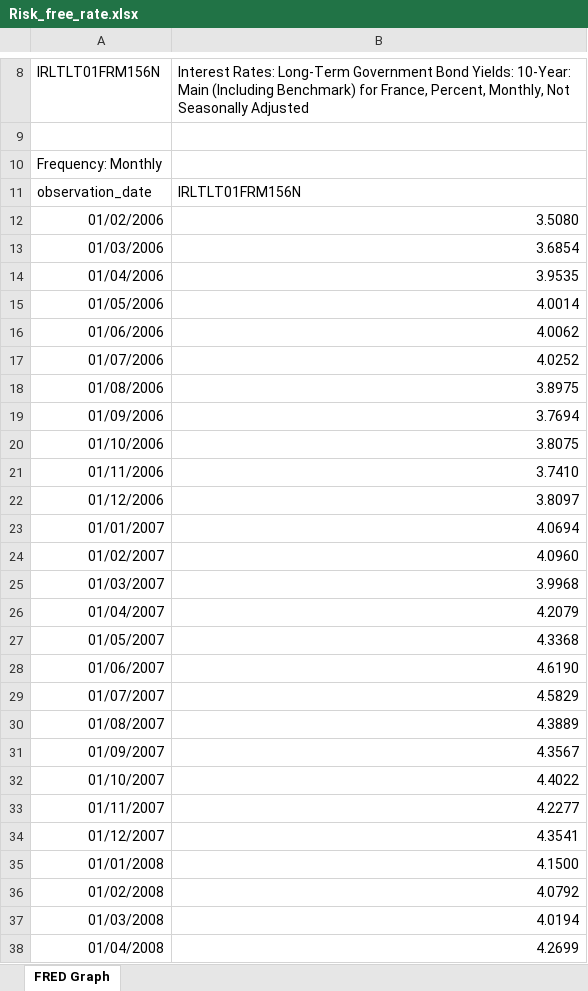
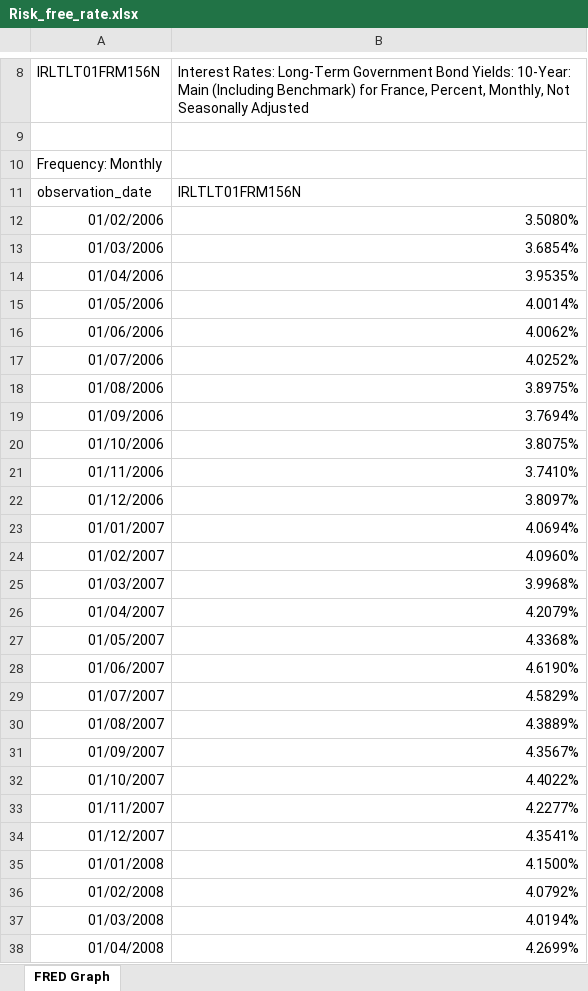
Before and after one commit to RomainCastellarnau/Financial-Econometrics-II, an Excel workbook: Data/Risk_free_rate.xlsx, sheet FRED Graph, drawn as a sheet; only a part is shown, gaps mark what is left out; values as stored, in another font and other column widths than the file's, no borders; the diff covers the shown part only; the diff names each change by its address in the sheet, - before the commit and + after, or states it on an @@ line.

```diff
--- a/Data/Risk_free_rate.xlsx (sheet FRED Graph)
+++ b/Data/Risk_free_rate.xlsx (sheet FRED Graph)
-B12: 3.5080
+B12: 3.5080%
-B13: 3.6854
+B13: 3.6854%
-B14: 3.9535
+B14: 3.9535%
-B15: 4.0014
+B15: 4.0014%
-B16: 4.0062
+B16: 4.0062%
-B17: 4.0252
+B17: 4.0252%
-B18: 3.8975
+B18: 3.8975%
-B19: 3.7694
+B19: 3.7694%
-B20: 3.8075
+B20: 3.8075%
-B21: 3.7410
+B21: 3.7410%
-B22: 3.8097
+B22: 3.8097%
-B23: 4.0694
+B23: 4.0694%
-B24: 4.0960
+B24: 4.0960%
-B25: 3.9968
+B25: 3.9968%
-B26: 4.2079
+B26: 4.2079%
-B27: 4.3368
+B27: 4.3368%
-B28: 4.6190
+B28: 4.6190%
-B29: 4.5829
+B29: 4.5829%
-B30: 4.3889
+B30: 4.3889%
-B31: 4.3567
+B31: 4.3567%
-B32: 4.4022
+B32: 4.4022%
-B33: 4.2277
+B33: 4.2277%
-B34: 4.3541
+B34: 4.3541%
-B35: 4.1500
+B35: 4.1500%
-B36: 4.0792
+B36: 4.0792%
-B37: 4.0194
+B37: 4.0194%
-B38: 4.2699
+B38: 4.2699%
```
Also changed, not shown: 1 added row and 188 edited cells elsewhere in this sheet, 4 other files.
